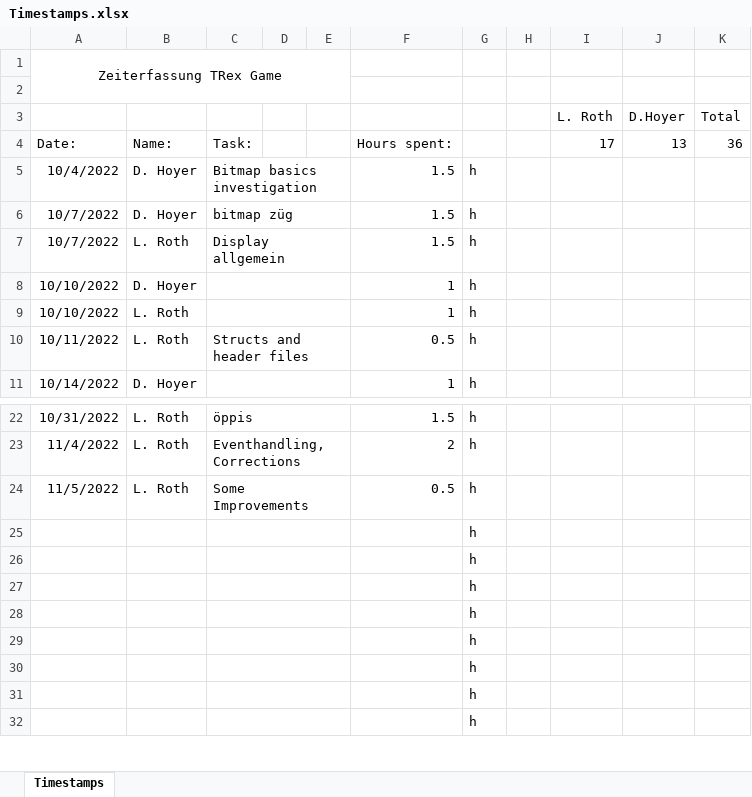
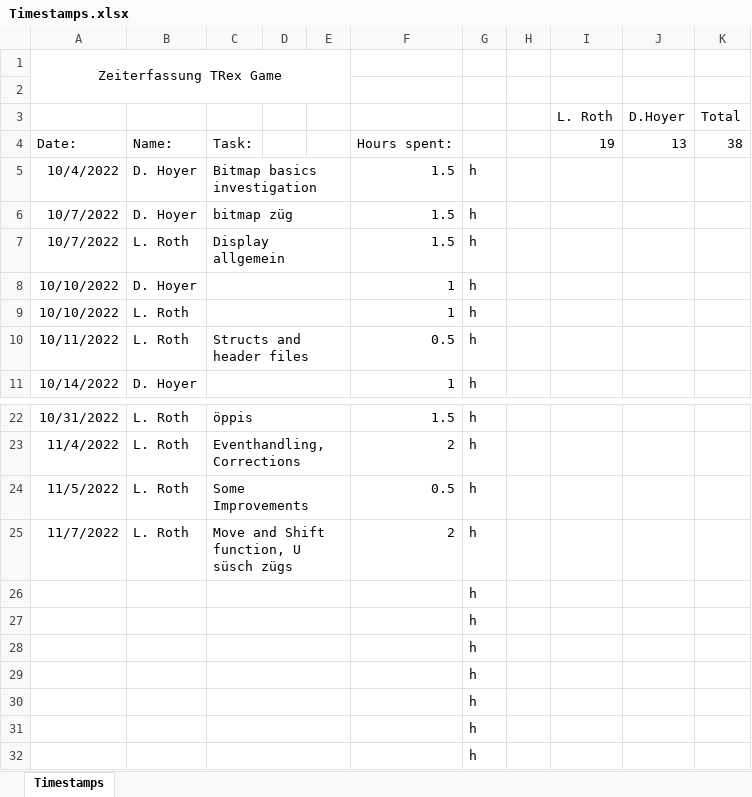
Before and after one commit to DavidHoyer/TRex, an Excel workbook: Timestamps.xlsx, sheet Timestamps, drawn as a sheet; only a part is shown, gaps mark what is left out; values as stored, in another font and other column widths than the file's, no borders; removed rows and columns are numbered as before the commit, all else as after; the diff names each change by its address in the sheet, - before the commit and + after, or states it on an @@ line.

Commit message:
move and shift function, other improvements

```diff
--- a/Timestamps.xlsx (sheet Timestamps)
+++ b/Timestamps.xlsx (sheet Timestamps)
-I4 (L. Roth): 17
+I4 (L. Roth): 19
-K4 (Total): 36
+K4 (Total): 38
-row 25:  |  |  |  |  |  | h
+row 25: 11/7/2022 | L. Roth | Move and Shift function, U süsch zügs |  |  | 2 | h
```
Also changed, not shown: 5 other files.
